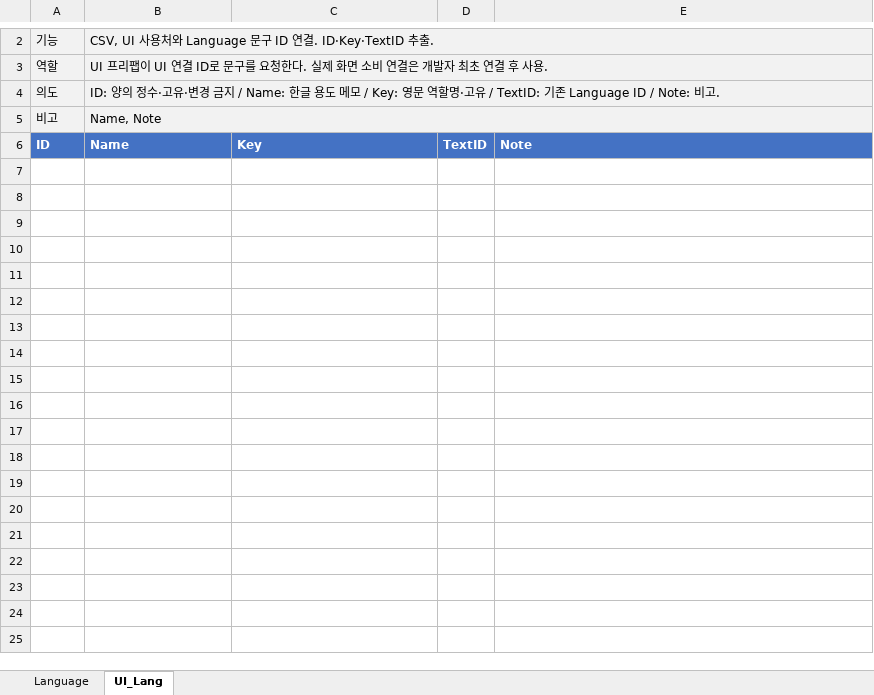
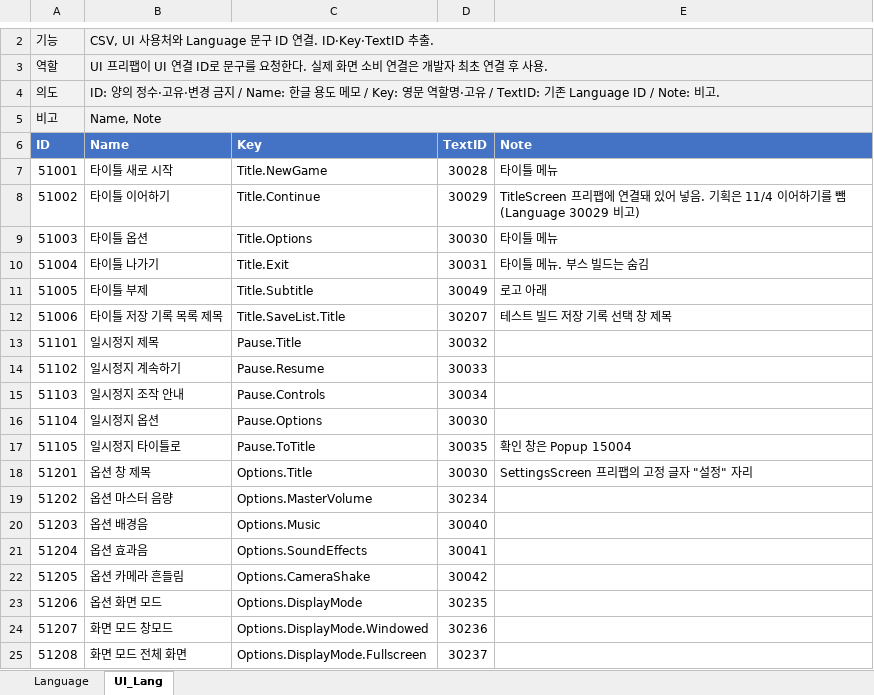
Before and after one commit to hyunho9228-web/DataSheet, an Excel workbook: tables/Language.xlsx, sheet UI_Lang, drawn as a sheet; only a part is shown, gaps mark what is left out; values as stored, in another font and other column widths than the file's, no borders; the diff covers the shown part only; the diff names each change by its address in the sheet, - before the commit and + after, or states it on an @@ line.

```diff
--- a/tables/Language.xlsx (sheet UI_Lang)
+++ b/tables/Language.xlsx (sheet UI_Lang)
+row 7: 51001 | 타이틀 새로 시작 | Title.NewGame | 30028 | 타이틀 메뉴
+row 8: 51002 | 타이틀 이어하기 | Title.Continue | 30029 | TitleScreen 프리팹에 연결돼 있어 넣음. 기획은 11/4 이어하기를 뺌(Language 30029 비고)
+row 9: 51003 | 타이틀 옵션 | Title.Options | 30030 | 타이틀 메뉴
+row 10: 51004 | 타이틀 나가기 | Title.Exit | 30031 | 타이틀 메뉴. 부스 빌드는 숨김
+row 11: 51005 | 타이틀 부제 | Title.Subtitle | 30049 | 로고 아래
+row 12: 51006 | 타이틀 저장 기록 목록 제목 | Title.SaveList.Title | 30207 | 테스트 빌드 저장 기록 선택 창 제목
+row 13: 51101 | 일시정지 제목 | Pause.Title | 30032
+row 14: 51102 | 일시정지 계속하기 | Pause.Resume | 30033
+row 15: 51103 | 일시정지 조작 안내 | Pause.Controls | 30034
+row 16: 51104 | 일시정지 옵션 | Pause.Options | 30030
+row 17: 51105 | 일시정지 타이틀로 | Pause.ToTitle | 30035 | 확인 창은 Popup 15004
+row 18: 51201 | 옵션 창 제목 | Options.Title | 30030 | SettingsScreen 프리팹의 고정 글자 "설정" 자리
+row 19: 51202 | 옵션 마스터 음량 | Options.MasterVolume | 30234
+row 20: 51203 | 옵션 배경음 | Options.Music | 30040
+row 21: 51204 | 옵션 효과음 | Options.SoundEffects | 30041
+row 22: 51205 | 옵션 카메라 흔들림 | Options.CameraShake | 30042
+row 23: 51206 | 옵션 화면 모드 | Options.DisplayMode | 30235
+row 24: 51207 | 화면 모드 창모드 | Options.DisplayMode.Windowed | 30236
+row 25: 51208 | 화면 모드 전체 화면 | Options.DisplayMode.Fullscreen | 30237
```
Also changed, not shown: 101 added rows and 1 edited cell elsewhere in this sheet, sheet Language, 1 other file.
